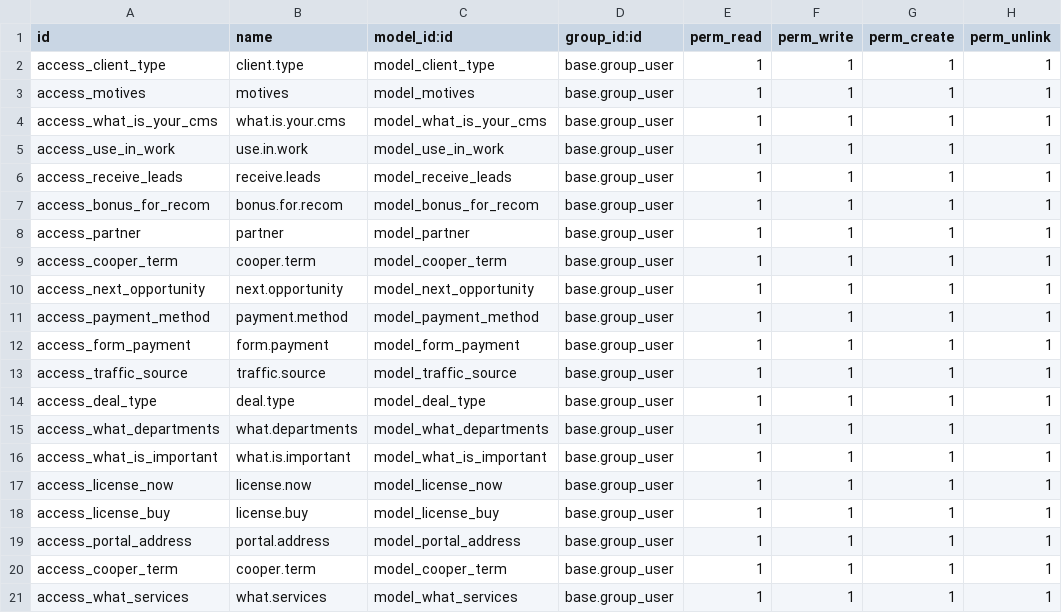
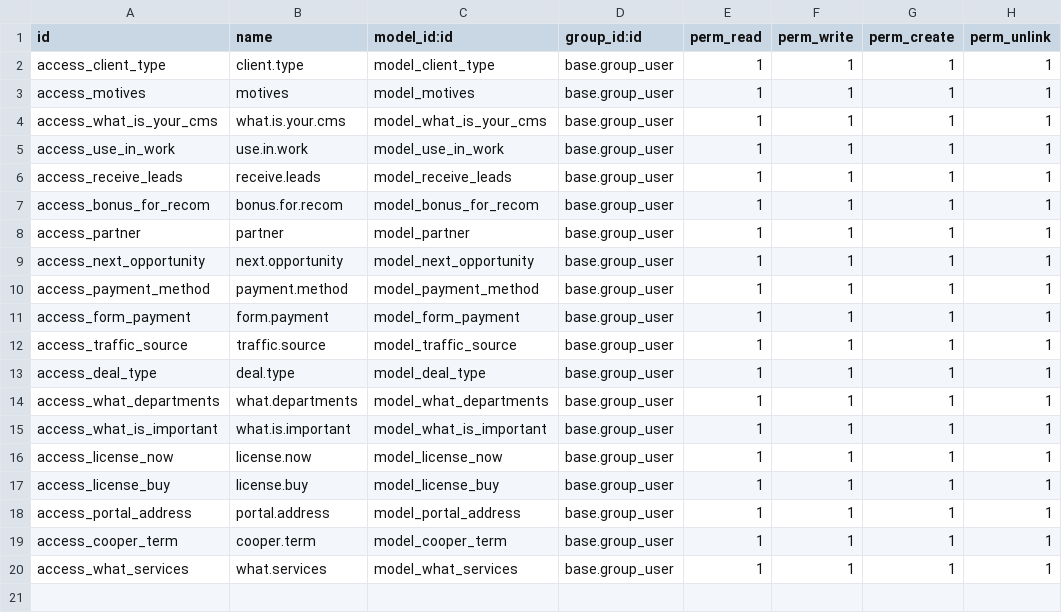
Before and after one commit to ProCrmOdoo/procrm_addons, a CSV file: procrm_custom_fields_contacts/security/ir.model.access.csv, drawn as a sheet; the diff names each change by its address in the sheet, - before the commit and + after, or states it on an @@ line.

Commit message:
[IMP] (P-Р-1) procrm_custom_fields_contacts:

```diff
--- a/procrm_custom_fields_contacts/security/ir.model.access.csv
+++ b/procrm_custom_fields_contacts/security/ir.model.access.csv
-row 9: access_cooper_term | cooper.term | model_cooper_term | base.group_user | 1 | 1 | 1 | 1
```
Also changed, not shown: 24 other files.
